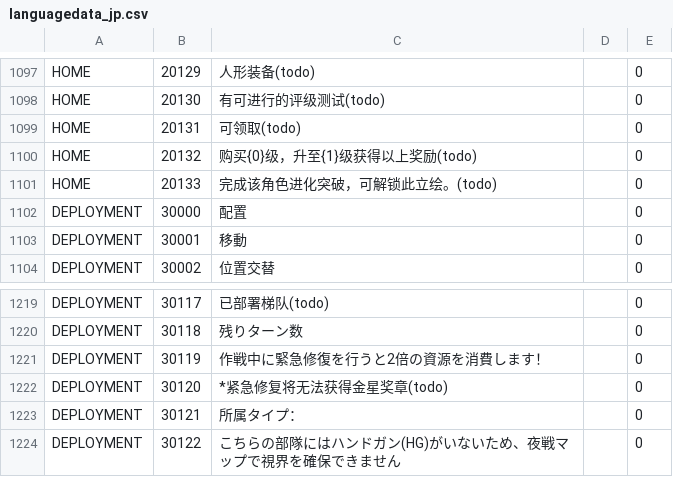
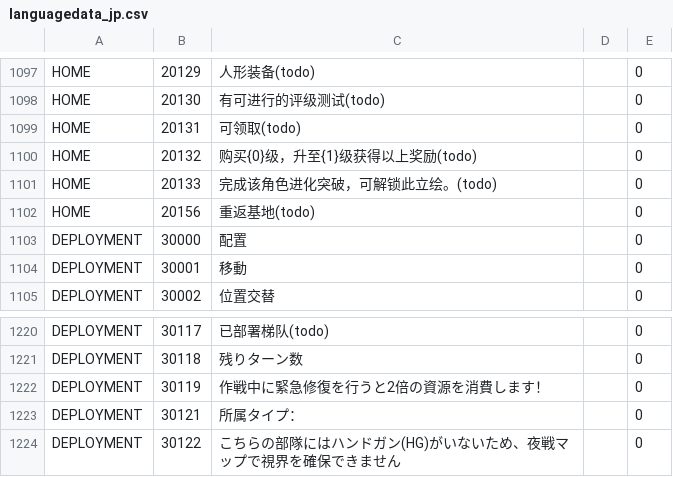
Before and after one commit to gf-data-tools/gf-data-us, a CSV file: asset/language/languagedata_jp.csv, drawn as a sheet; only a part is shown, gaps mark what is left out; removed rows and columns are numbered as before the commit, all else as after; the diff names each change by its address in the sheet, - before the commit and + after, or states it on an @@ line.

```diff
--- a/asset/language/languagedata_jp.csv
+++ b/asset/language/languagedata_jp.csv
+row 1102: HOME | 20156 | 重返基地(todo) |  | 0
-row 1222: DEPLOYMENT | 30120 | *紧急修复将无法获得金星奖章(todo) |  | 0
```
Also changed, not shown: asset/language/languagedata.csv, asset/language/languagedata_hk.csv, 48 other files.
